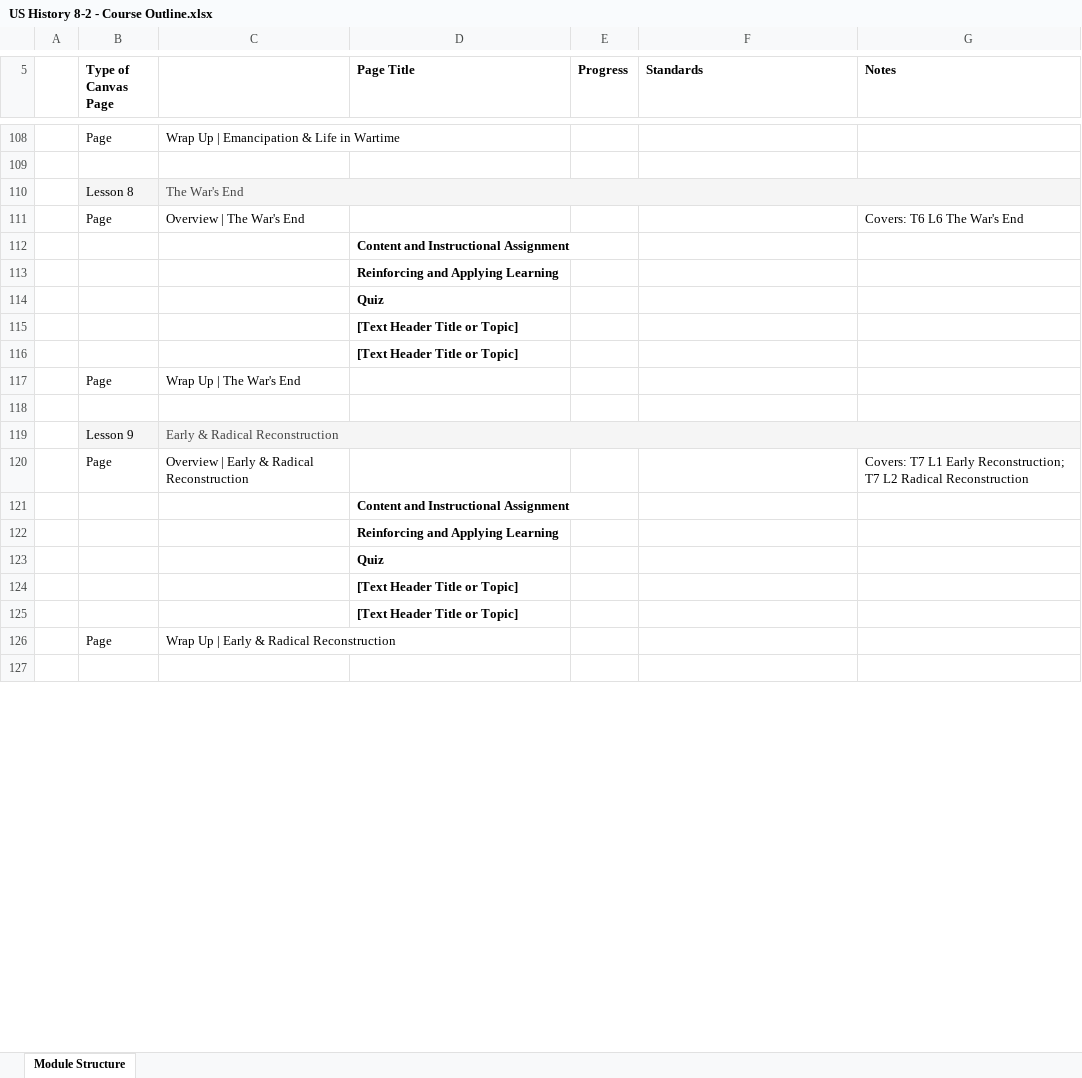
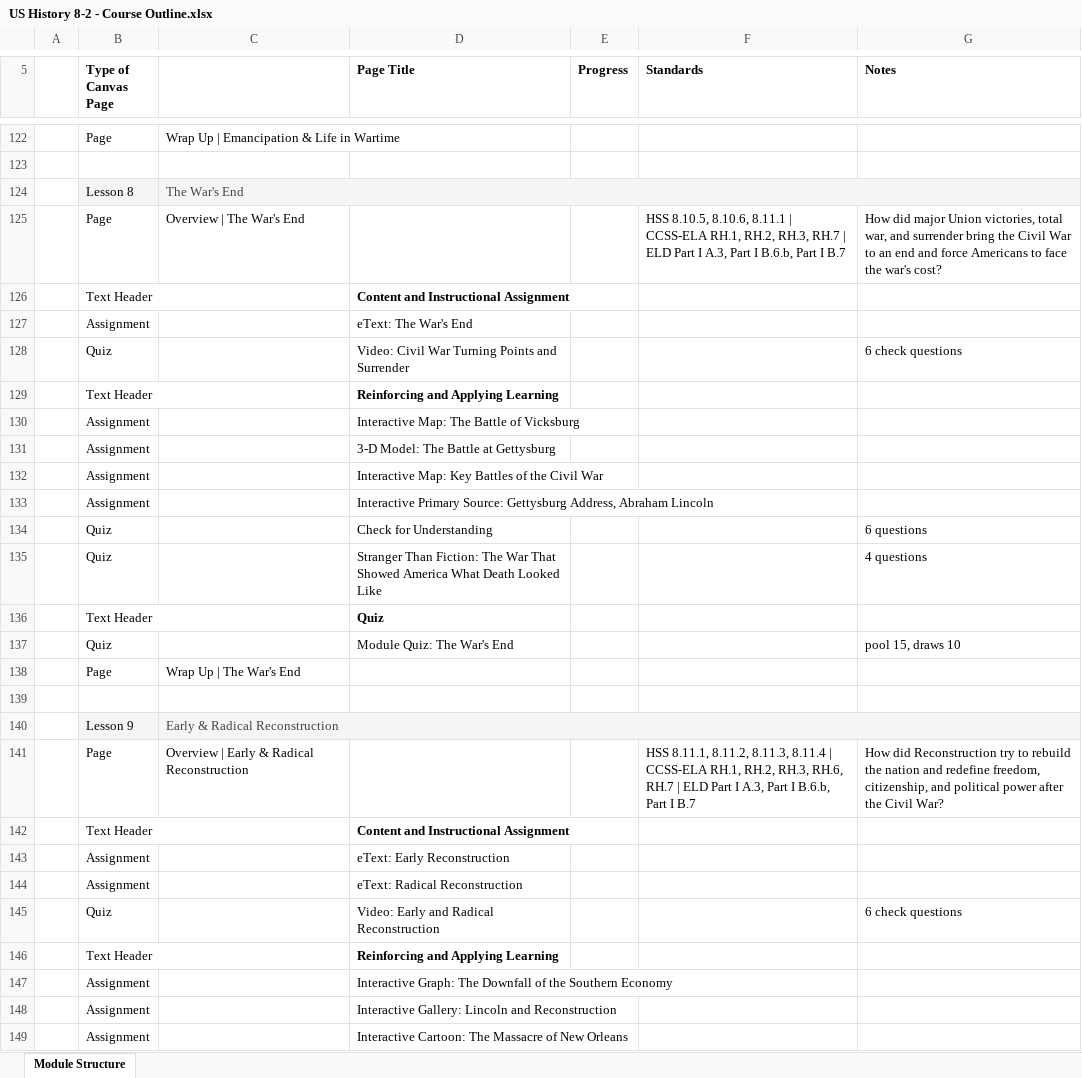
Before and after one commit to bbuchler/us-history-8-1-course-dashboard, an Excel workbook: exports/US History 8-2 - Course Outline.xlsx, sheet Module Structure, drawn as a sheet; only a part is shown, gaps mark what is left out; the shorter side is filled out with more unchanged rows; values as stored, in another font and other column widths than the file's, no borders; removed rows and columns are numbered as before the commit, all else as after; the diff covers the shown part only; the diff names each change by its address in the sheet, - before the commit and + after, or states it on an @@ line.

Commit message:
Add US History 8-2 Modules 6-10 to dashboard

```diff
--- a/exports/US History 8-2 - Course Outline.xlsx (sheet Module Structure)
+++ b/exports/US History 8-2 - Course Outline.xlsx (sheet Module Structure)
-F125 (Standards): (empty)
+F125 (Standards): HSS 8.10.5, 8.10.6, 8.11.1 | CCSS-ELA RH.1, RH.2, RH.3, RH.7 | ELD Part I A.3, Part I B.6.b, Part I B.7
-G125 (Notes): Covers: T6 L6 The War's End
+G125 (Notes): How did major Union victories, total war, and surrender bring the Civil War to an end and force Americans to face the war's cost?
-B126 (Type of Canvas Page): (empty)
+B126 (Type of Canvas Page): Text Header
-row 113:  |  |  | Reinforcing and Applying Learning
-row 114:  |  |  | Quiz
-row 115:  |  |  | [Text Header Title or Topic]
-row 116:  |  |  | [Text Header Title or Topic]
+row 127:  | Assignment |  | eText: The War's End
+row 128:  | Quiz |  | Video: Civil War Turning Points and Surrender |  |  | 6 check questions
+row 129:  | Text Header |  | Reinforcing and Applying Learning
+row 130:  | Assignment |  | Interactive Map: The Battle of Vicksburg
+row 131:  | Assignment |  | 3-D Model: The Battle at Gettysburg
+row 132:  | Assignment |  | Interactive Map: Key Battles of the Civil War
+row 133:  | Assignment |  | Interactive Primary Source: Gettysburg Address, Abraham Lincoln
+row 134:  | Quiz |  | Check for Understanding |  |  | 6 questions
+row 135:  | Quiz |  | Stranger Than Fiction: The War That Showed America What Death Looked Like |  |  | 4 questions
+row 136:  | Text Header |  | Quiz
+row 137:  | Quiz |  | Module Quiz: The War's End |  |  | pool 15, draws 10
-F141 (Standards): (empty)
+F141 (Standards): HSS 8.11.1, 8.11.2, 8.11.3, 8.11.4 | CCSS-ELA RH.1, RH.2, RH.3, RH.6, RH.7 | ELD Part I A.3, Part I B.6.b, Part I B.7
-G141 (Notes): Covers: T7 L1 Early Reconstruction; T7 L2 Radical Reconstruction
+G141 (Notes): How did Reconstruction try to rebuild the nation and redefine freedom, citizenship, and political power after the Civil War?
-B142 (Type of Canvas Page): (empty)
+B142 (Type of Canvas Page): Text Header
-row 122:  |  |  | Reinforcing and Applying Learning
-row 123:  |  |  | Quiz
-row 124:  |  |  | [Text Header Title or Topic]
-row 125:  |  |  | [Text Header Title or Topic]
+row 143:  | Assignment |  | eText: Early Reconstruction
+row 144:  | Assignment |  | eText: Radical Reconstruction
+row 145:  | Quiz |  | Video: Early and Radical Reconstruction |  |  | 6 check questions
+row 146:  | Text Header |  | Reinforcing and Applying Learning
+row 147:  | Assignment |  | Interactive Graph: The Downfall of the Southern Economy
+row 148:  | Assignment |  | Interactive Gallery: Lincoln and Reconstruction
+row 149:  | Assignment |  | Interactive Cartoon: The Massacre of New Orleans
```
Also changed, not shown: 38 added rows, 12 removed rows and 9 edited cells elsewhere in this sheet, 4 other files.
